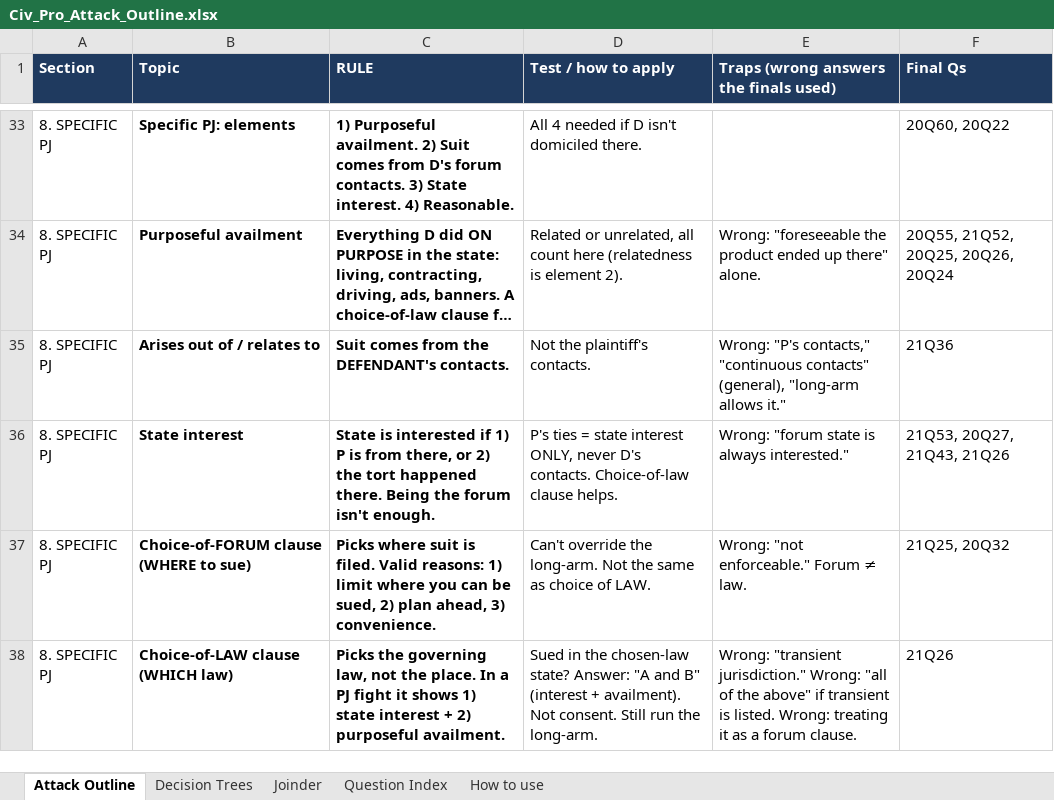
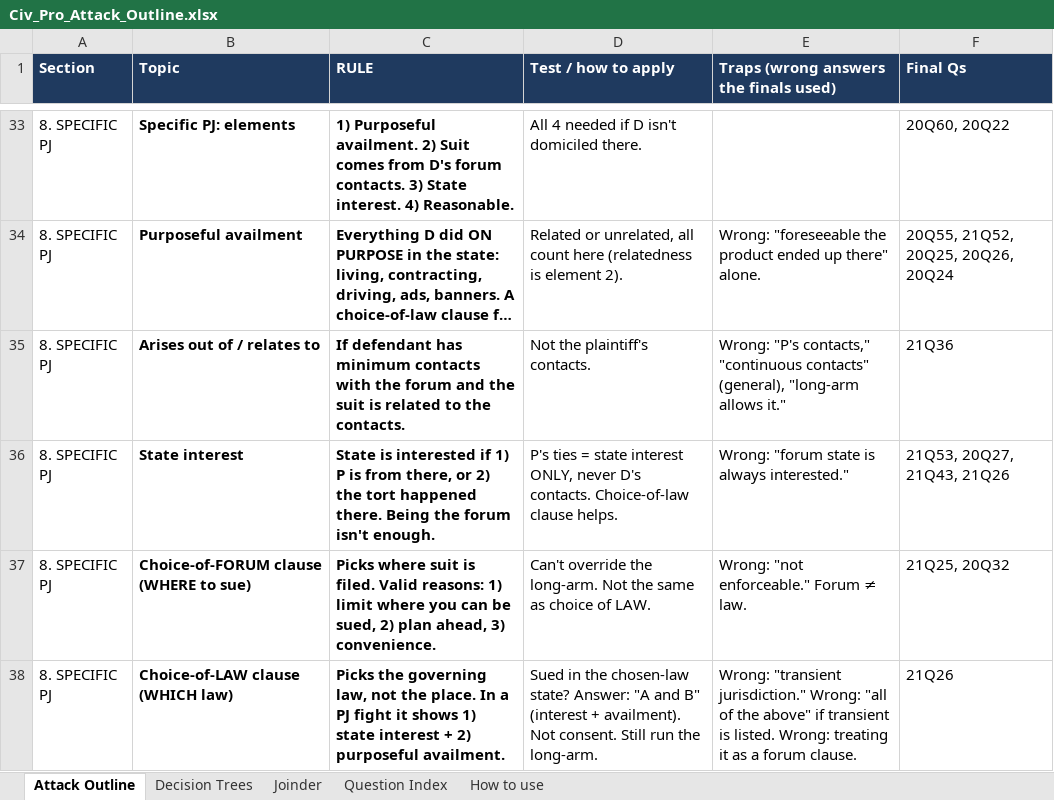
Before and after one commit to matt81487/sample, an Excel workbook: Civ_Pro_Attack_Outline.xlsx, sheet Attack Outline, drawn as a sheet; only a part is shown, gaps mark what is left out; long unchanged cells end in …; values as stored, in another font and other column widths than the file's, no borders; the diff names each change by its address in the sheet, - before the commit and + after, or states it on an @@ line.

```diff
--- a/Civ_Pro_Attack_Outline.xlsx (sheet Attack Outline)
+++ b/Civ_Pro_Attack_Outline.xlsx (sheet Attack Outline)
-C35 (RULE): Suit comes from the DEFENDANT's contacts.
+C35 (RULE): If defendant has minimum contacts with the forum and the suit is related to the contacts.
```
